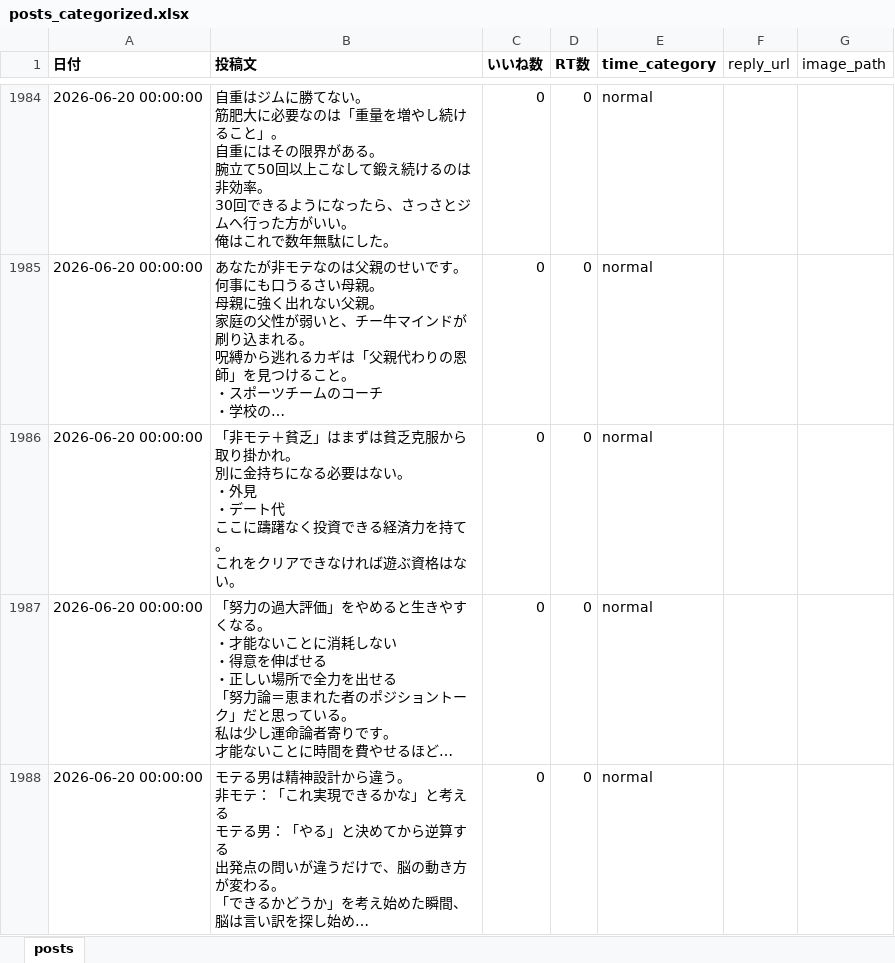
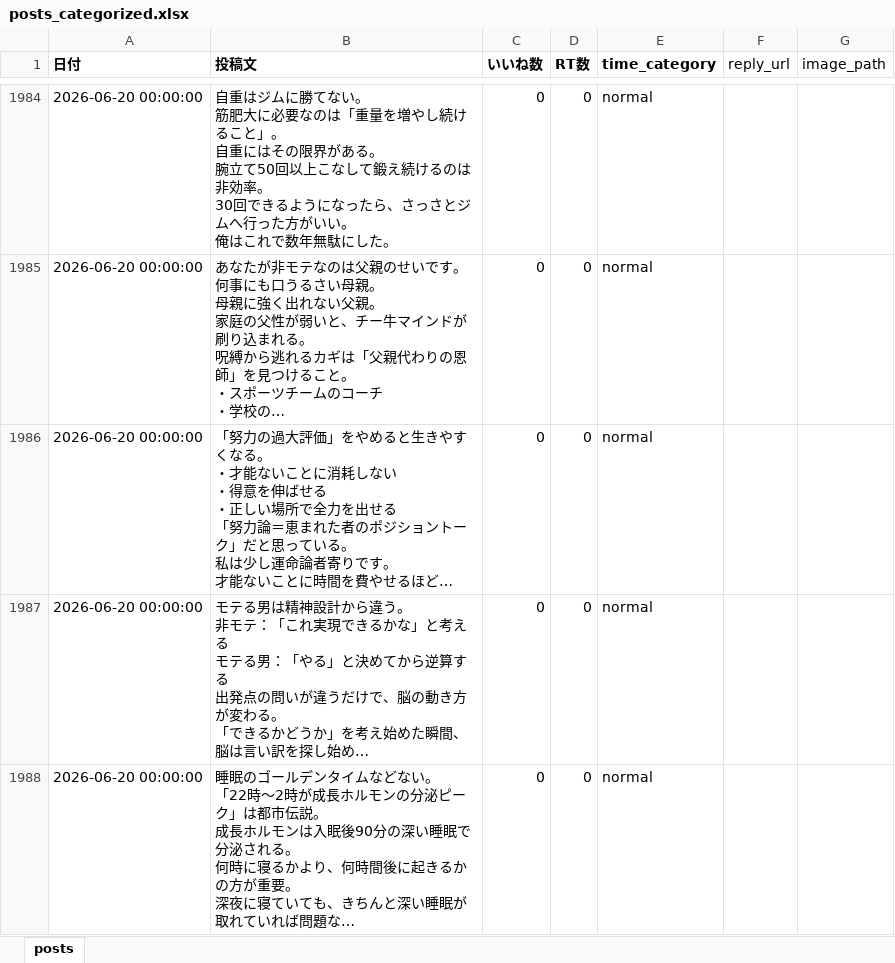
Before and after one commit to kotablog23-hub/sigma-auto-post, an Excel workbook: x_posts/posts_categorized.xlsx, sheet posts, drawn as a sheet; only a part is shown, gaps mark what is left out; the shorter side is filled out with more unchanged rows; long unchanged cells end in …; values as stored, in another font and other column widths than the file's, no borders; ↵ is a line break in a cell; the diff names each change by its address in the sheet, - before the commit and + after, or states it on an @@ line.

Commit message:
「非モテ＋貧乏」ポストを削除（昨日投稿済み）

```diff
--- a/x_posts/posts_categorized.xlsx (sheet posts)
+++ b/x_posts/posts_categorized.xlsx (sheet posts)
-row 1986: 2026-06-20 00:00:00 | 「非モテ＋貧乏」はまずは貧乏克服から取り掛かれ。 ↵ 別に金持ちになる必要はない。 ↵ ・外見 ↵ ・デート代 ↵ ここに躊躇なく投資できる経済力を持て。 ↵ これをクリアできなければ遊ぶ資格はない。 | 0 | 0 | normal
```
